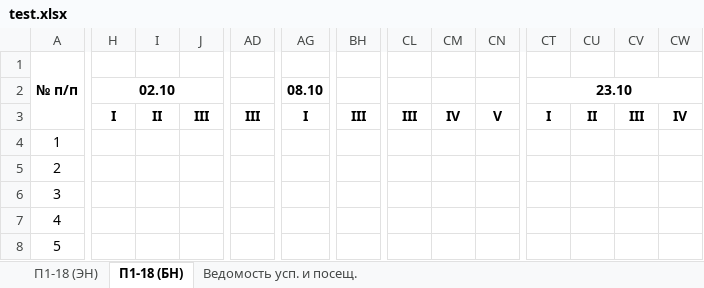
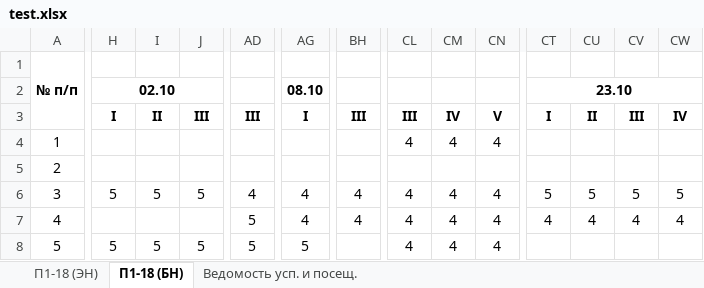
Before and after one commit to dmakger/ParserSchedule, an Excel workbook: test.xlsx, sheet П1-18 (БН), drawn as a sheet; only a part is shown, gaps mark what is left out; values as stored, in another font and other column widths than the file's, no borders; the diff covers the shown part only; the diff names each change by its address in the sheet, - before the commit and + after, or states it on an @@ line.

```diff
--- a/test.xlsx (sheet П1-18 (БН))
+++ b/test.xlsx (sheet П1-18 (БН))
-CL4: (empty)
+CL4: 4
-CM4: (empty)
+CM4: 4
-CN4: (empty)
+CN4: 4
-H6: (empty)
+H6: 5
-I6: (empty)
+I6: 5
-J6: (empty)
+J6: 5
-AD6: (empty)
+AD6: 4
-AG6:AG7: (empty)
+AG6:AG7: 4
-BH6:BH7: (empty)
+BH6:BH7: 4
-CL6:CL8: (empty)
+CL6:CL8: 4
-CM6:CM8: (empty)
+CM6:CM8: 4
-CN6:CN8: (empty)
+CN6:CN8: 4
-CT6: (empty)
+CT6: 5
-CU6: (empty)
+CU6: 5
-CV6: (empty)
+CV6: 5
-CW6: (empty)
+CW6: 5
-AD7:AD8: (empty)
+AD7:AD8: 5
-CT7: (empty)
+CT7: 4
-CU7: (empty)
+CU7: 4
-CV7: (empty)
+CV7: 4
-CW7: (empty)
+CW7: 4
-H8: (empty)
+H8: 5
-I8: (empty)
+I8: 5
-J8: (empty)
+J8: 5
-AG8: (empty)
+AG8: 5
```
Also changed, not shown: 152 edited cells elsewhere in this sheet, sheet П1-18 (ЭН), sheet Ведомость усп. и посещ., 8 other files.
